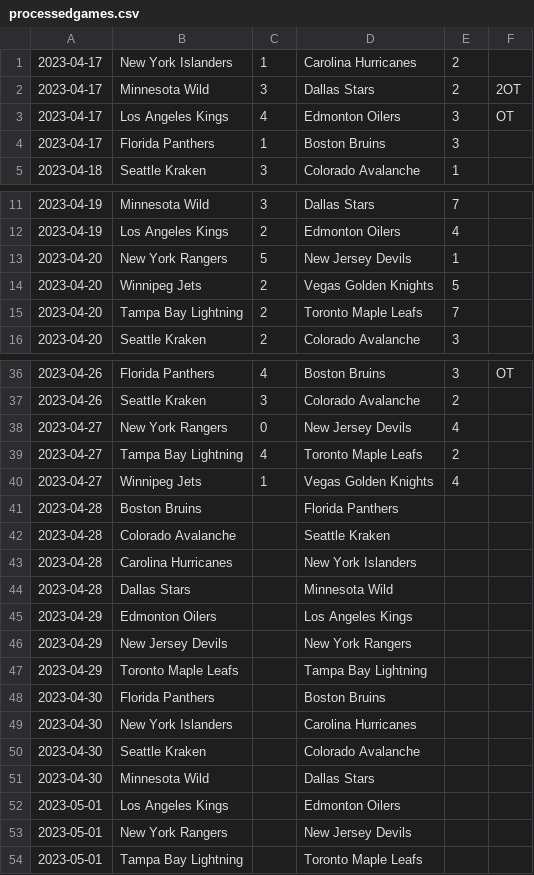
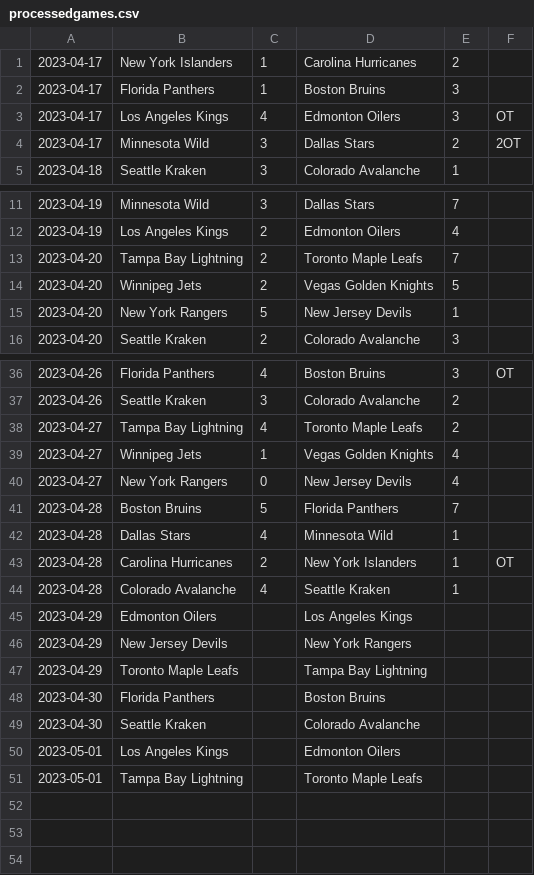
Before and after one commit to jack-bowman/enantiomers, a CSV file: processedgames.csv, drawn as a sheet; only a part is shown, gaps mark what is left out; the diff covers the shown part only.

Commit message:
April 29, at 06:42AM

```diff
--- a/processedgames.csv
+++ b/processedgames.csv
@@ -1,5 +1,5 @@
 2023-04-17,New York Islanders,1,Carolina Hurricanes,2,
+2023-04-17,Florida Panthers,1,Boston Bruins,3,
+2023-04-17,Los Angeles Kings,4,Edmonton Oilers,3,OT
 2023-04-17,Minnesota Wild,3,Dallas Stars,2,2OT
-2023-04-17,Los Angeles Kings,4,Edmonton Oilers,3,OT
-2023-04-17,Florida Panthers,1,Boston Bruins,3,
 2023-04-18,Seattle Kraken,3,Colorado Avalanche,1,
@@ -12,5 +12,5 @@
 2023-04-19,Los Angeles Kings,2,Edmonton Oilers,4,
+2023-04-20,Tampa Bay Lightning,2,Toronto Maple Leafs,7,
+2023-04-20,Winnipeg Jets,2,Vegas Golden Knights,5,
 2023-04-20,New York Rangers,5,New Jersey Devils,1,
-2023-04-20,Winnipeg Jets,2,Vegas Golden Knights,5,
-2023-04-20,Tampa Bay Lightning,2,Toronto Maple Leafs,7,
 2023-04-20,Seattle Kraken,2,Colorado Avalanche,3,
@@ -37,9 +37,9 @@
 2023-04-26,Seattle Kraken,3,Colorado Avalanche,2,
-2023-04-27,New York Rangers,0,New Jersey Devils,4,
 2023-04-27,Tampa Bay Lightning,4,Toronto Maple Leafs,2,
 2023-04-27,Winnipeg Jets,1,Vegas Golden Knights,4,
-2023-04-28,Boston Bruins, ,Florida Panthers, ,
-2023-04-28,Colorado Avalanche, ,Seattle Kraken, ,
-2023-04-28,Carolina Hurricanes, ,New York Islanders, ,
-2023-04-28,Dallas Stars, ,Minnesota Wild, ,
+2023-04-27,New York Rangers,0,New Jersey Devils,4,
+2023-04-28,Boston Bruins,5,Florida Panthers,7,
+2023-04-28,Dallas Stars,4,Minnesota Wild,1,
+2023-04-28,Carolina Hurricanes,2,New York Islanders,1,OT
+2023-04-28,Colorado Avalanche,4,Seattle Kraken,1,
 2023-04-29,Edmonton Oilers, ,Los Angeles Kings, ,
@@ -48,7 +48,4 @@
 2023-04-30,Florida Panthers, ,Boston Bruins, ,
-2023-04-30,New York Islanders, ,Carolina Hurricanes, ,
 2023-04-30,Seattle Kraken, ,Colorado Avalanche, ,
-2023-04-30,Minnesota Wild, ,Dallas Stars, ,
 2023-05-01,Los Angeles Kings, ,Edmonton Oilers, ,
-2023-05-01,New York Rangers, ,New Jersey Devils, ,
 2023-05-01,Tampa Bay Lightning, ,Toronto Maple Leafs, ,
```
Also changed, not shown: 2 moved rows elsewhere in this file.
